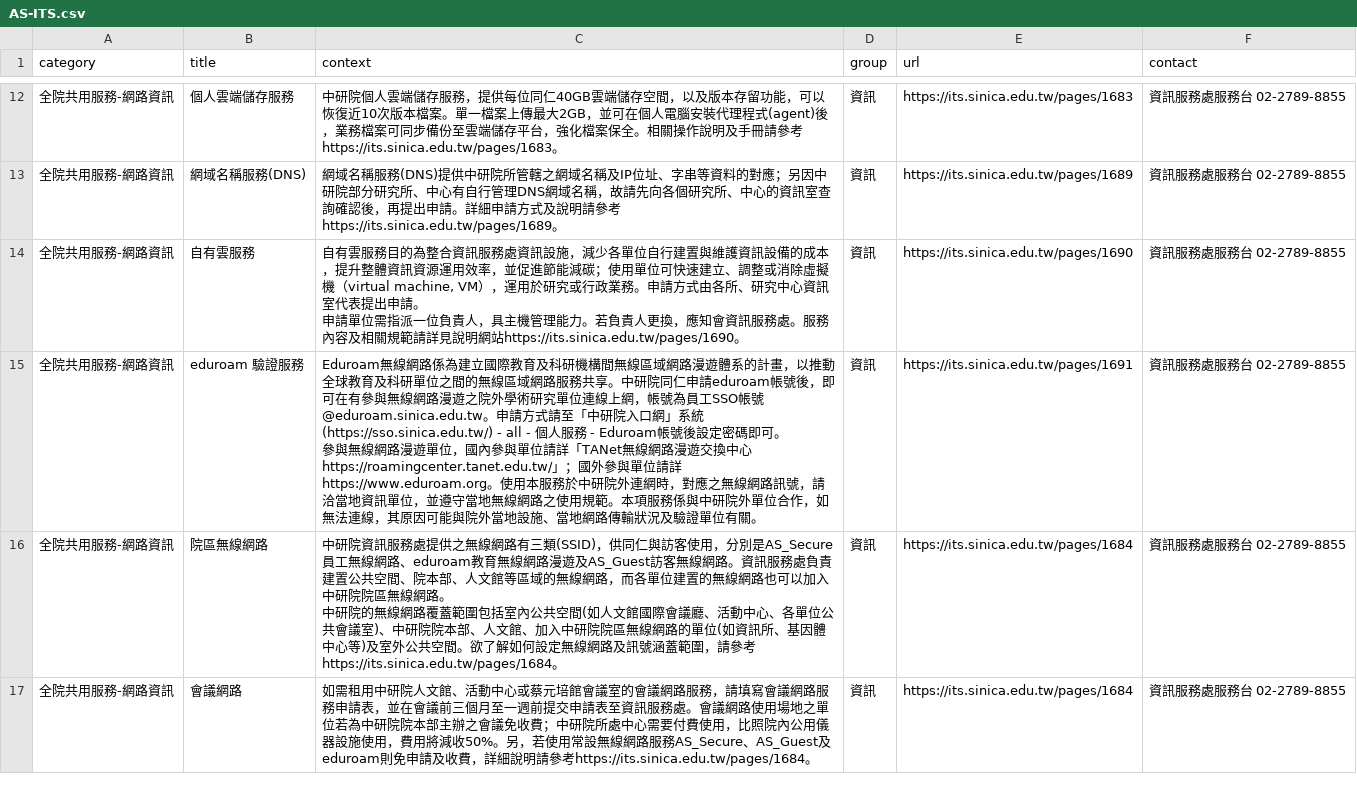
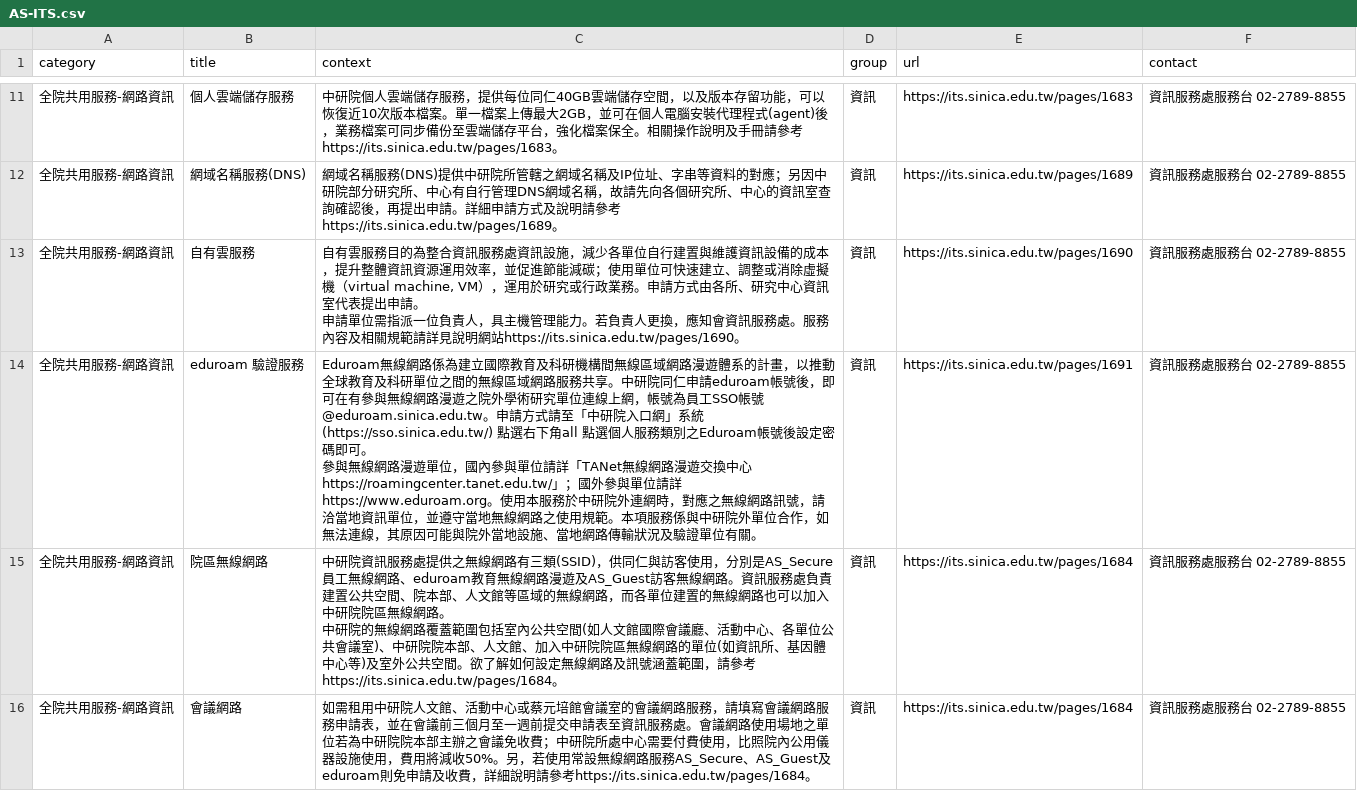
Before and after one commit to AS-AIGC/AS-FAQ-Bot, a CSV file: data/source/AS-ITS.csv, drawn as a sheet; only a part is shown, gaps mark what is left out; the diff covers the shown part only.

```diff
--- a/data/source/AS-ITS.csv
+++ b/data/source/AS-ITS.csv
@@ -50,5 +37,5 @@
 申請單位需指派一位負責人，具主機管理能力。若負責人更換，應知會資訊服務處。服務內容及相關規範請詳見說明網站https://its.sinica.edu.tw/pages/1690。",資訊,https://its.sinica.edu.tw/pages/1690,資訊服務處服務台 02-2789-8855
-全院共用服務-網路資訊,eduroam 驗證服務,"Eduroam無線網路係為建立國際教育及科研機構間無線區域網路漫遊體系的計畫，以推動全球教育及科研單位之間的無線區域網路服務共享。中研院同仁申請eduroam帳號後，即可在有參與無線網路漫遊之院外學術研究單位連線上網，帳號為員工SSO帳號@eduroam.sinica.edu.tw。申請方式請至「中研院入口網」系統(https://sso.sinica.edu.tw/) - all - 個人服務 - Eduroam帳號後設定密碼即可。
-
-參與無線網路漫遊單位，國內參與單位請詳「TANet無線網路漫遊交換中心https://roamingcenter.tanet.edu.tw/」；國外參與單位請詳https://www.eduroam.org。使用本服務於中研院外連網時，對應之無線網路訊號，請洽當地資訊單位，並遵守當地無線網路之使用規範。本項服務係與中研院外單位合作，如無法連線，其原因可能與院外當地設施、當地網路傳輸狀況及驗證單位有關。",資訊,https://its.sinica.edu.tw/pages/1691,資訊服務處服務台 02-2789-8855
+全院共用服務-網路資訊,eduroam 驗證服務,"Eduroam無線網路係為建立國際教育及科研機構間無線區域網路漫遊體系的計畫，以推動全球教育及科研單位之間的無線區域網路服務共享。中研院同仁申請eduroam帳號後，即可在有參與無線網路漫遊之院外學術研究單位連線上網，帳號為員工SSO帳號@eduroam.sinica.edu.tw。申請方式請至「中研院入口網」系統(https://sso.sinica.edu.tw/) 點選右下角all 點選個人服務類別之Eduroam帳號後設定密碼即可。
+
+參與無線網路漫遊單位，國內參與單位請詳「TANet無線網路漫遊交換中心https://roamingcenter.tanet.edu.tw/」；國外參與單位請詳https://www.eduroam.org。使用本服務於中研院外連網時，對應之無線網路訊號，請洽當地資訊單位，並遵守當地無線網路之使用規範。本項服務係與中研院外單位合作，如無法連線，其原因可能與院外當地設施、當地網路傳輸狀況及驗證單位有關。",資訊,https://its.sinica.edu.tw/pages/1691,資訊服務處服務台 02-2789-8855
 全院共用服務-網路資訊,院區無線網路,"中研院資訊服務處提供之無線網路有三類(SSID)，供同仁與訪客使用，分別是AS_Secure員工無線網路、eduroam教育無線網路漫遊及AS_Guest訪客無線網路。資訊服務處負責建置公共空間、院本部、人文館等區域的無線網路，而各單位建置的無線網路也可以加入中研院院區無線網路。
```
Also changed, not shown: 1 added row, 2 removed rows and 1 edited cell elsewhere in this file, 1 other file.
